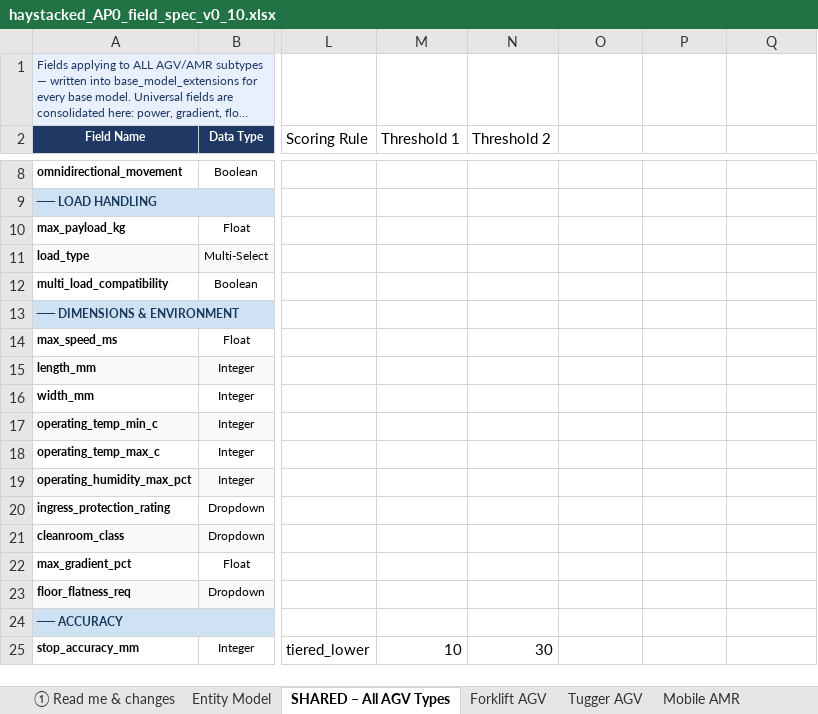
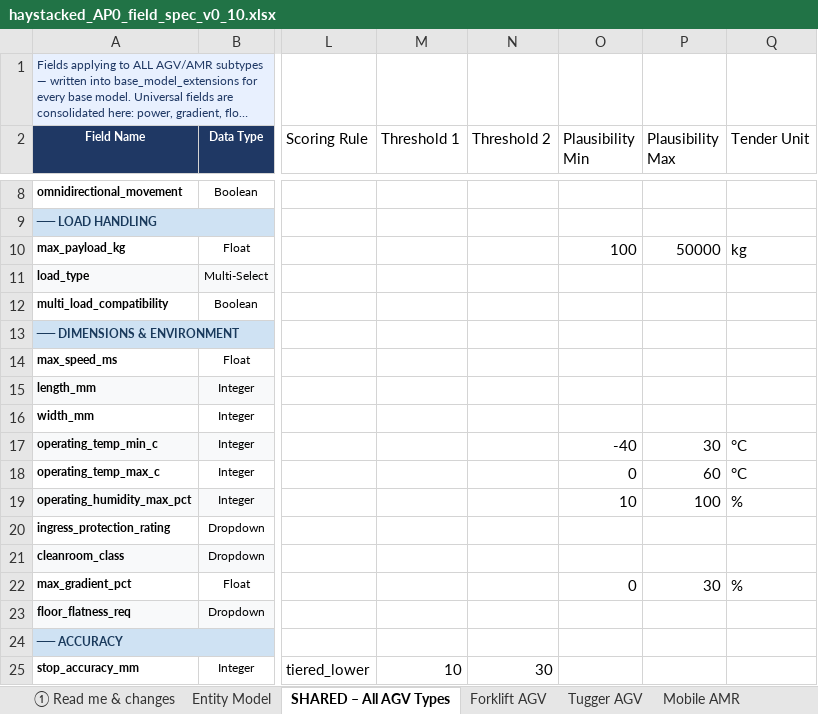
Before and after one commit to deegmann/haystacked, an Excel workbook: Spec/haystacked_AP0_field_spec_v0_10.xlsx, sheet SHARED – All AGV Types, drawn as a sheet; only a part is shown, gaps mark what is left out; long unchanged cells end in …; values as stored, in another font and other column widths than the file's, no borders; the diff names each change by its address in the sheet, - before the commit and + after, or states it on an @@ line.

```diff
--- a/Spec/haystacked_AP0_field_spec_v0_10.xlsx (sheet SHARED – All AGV Types)
+++ b/Spec/haystacked_AP0_field_spec_v0_10.xlsx (sheet SHARED – All AGV Types)
-O2: (empty)
+O2: Plausibility Min
-P2: (empty)
+P2: Plausibility Max
-Q2: (empty)
+Q2: Tender Unit
-O10 (Plausibility Min): (empty)
+O10 (Plausibility Min): 100
-P10 (Plausibility Max): (empty)
+P10 (Plausibility Max): 50000
-Q10 (Tender Unit): (empty)
+Q10 (Tender Unit): kg
-O17 (Plausibility Min): (empty)
+O17 (Plausibility Min): -40
-P17 (Plausibility Max): (empty)
+P17 (Plausibility Max): 30
-Q17:Q18 (Tender Unit): (empty)
+Q17:Q18 (Tender Unit): °C
-O18 (Plausibility Min): (empty)
+O18 (Plausibility Min): 0
-P18 (Plausibility Max): (empty)
+P18 (Plausibility Max): 60
-O19 (Plausibility Min): (empty)
+O19 (Plausibility Min): 10
-P19 (Plausibility Max): (empty)
+P19 (Plausibility Max): 100
-Q19 (Tender Unit): (empty)
+Q19 (Tender Unit): %
-O22 (Plausibility Min): (empty)
+O22 (Plausibility Min): 0
-P22 (Plausibility Max): (empty)
+P22 (Plausibility Max): 30
-Q22 (Tender Unit): (empty)
+Q22 (Tender Unit): %
```
Also changed, not shown: sheet Mobile AMR, sheet Tugger AGV, sheet Forklift AGV, Spec/haystacked_platform_config.xlsx, 38 other files.
